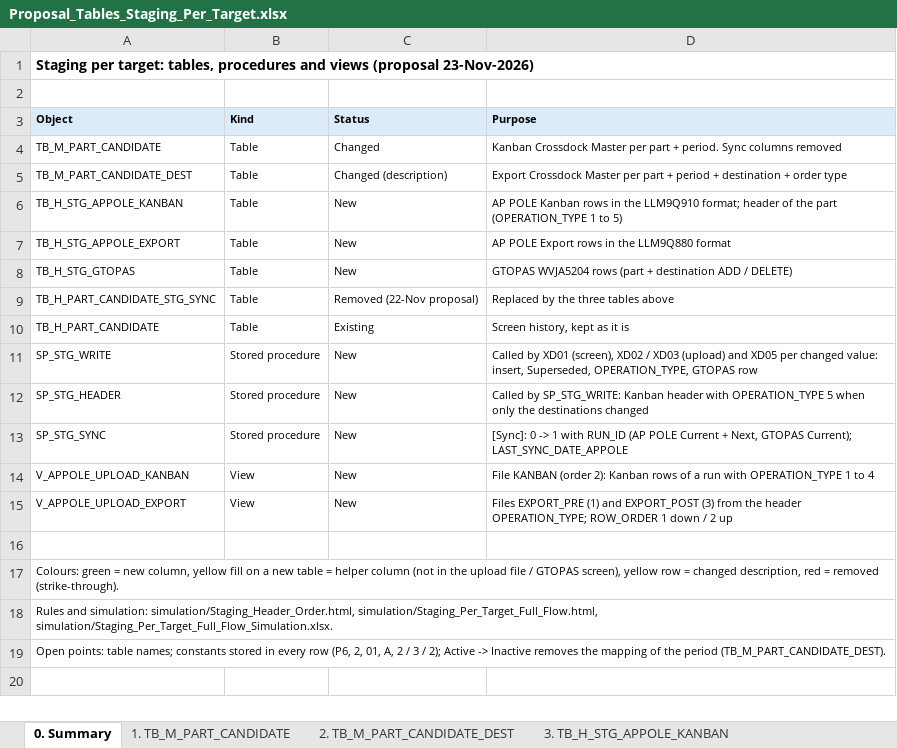
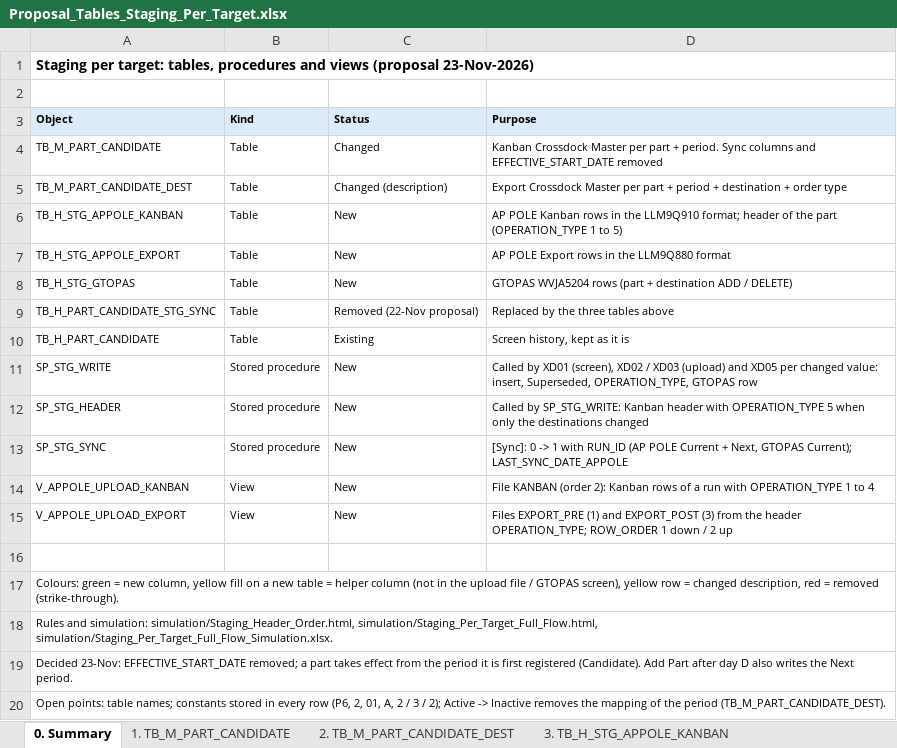
Before and after one commit to ivanrayhannn/crossdockpoc, an Excel workbook: deliverables/function_list_v2/erd/proposal_staging_sync/Proposal_Tables_Staging_Per_Target.xlsx, sheet 0. Summary, drawn as a sheet; values as stored, in another font and other column widths than the file's, no borders; the diff names each change by its address in the sheet, - before the commit and + after, or states it on an @@ line.

```diff
--- a/deliverables/function_list_v2/erd/proposal_staging_sync/Proposal_Tables_Staging_Per_Target.xlsx (sheet 0. Summary)
+++ b/deliverables/function_list_v2/erd/proposal_staging_sync/Proposal_Tables_Staging_Per_Target.xlsx (sheet 0. Summary)
-D4 (Purpose): …Sync columns removed
+D4 (Purpose): …Sync columns and EFFECTIVE_START_DATE removed
+row 19: Decided 23-Nov: EFFECTIVE_START_DATE removed; a part takes effect from the period it is first registered (Candidate). Add Part after day D also writes the Next period.
```
Also changed, not shown: sheet 1. TB_M_PART_CANDIDATE, 1 other file.
